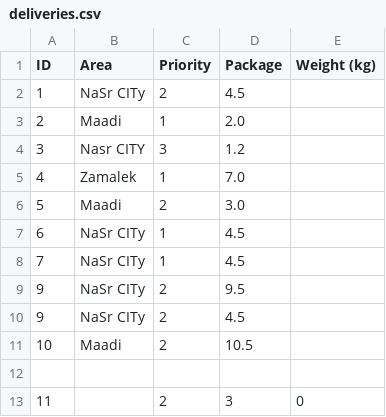
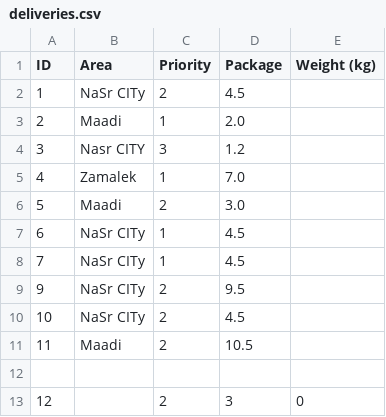
Before and after one commit to basmala249/DeliveryPlanner, a CSV file: deliveries.csv, drawn as a sheet.

```diff
--- a/deliveries.csv
+++ b/deliveries.csv
@@ -9,5 +9,5 @@ ID,Area,Priority,Package,Weight (kg)
 9 ,NaSr CITy ,2 ,9.5
-9 ,NaSr CITy ,2 ,4.5
-10 ,Maadi ,2 ,10.5
+10 ,NaSr CITy ,2 ,4.5
+11 ,Maadi ,2 ,10.5
  , , , ,
-11, , 2,3,0
+12, , 2,3,0
```
Also changed, not shown: 11 other files.
